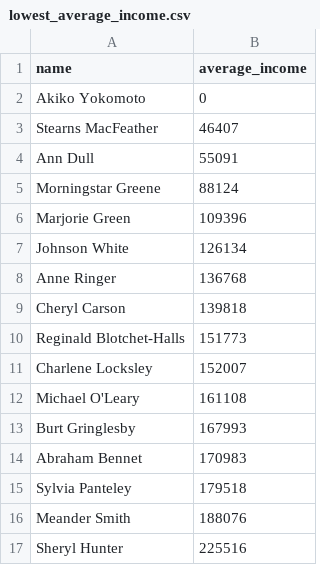
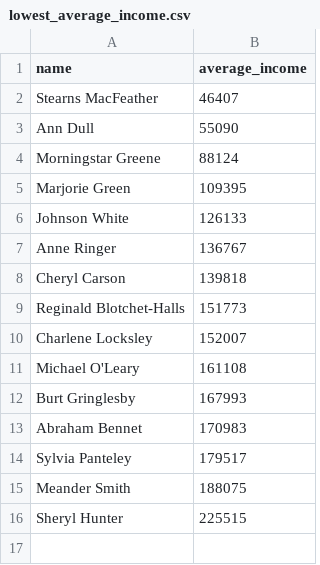
Before and after one commit to KulikovDenis/data-analytics-project-92, a CSV file: lowest_average_income.csv, drawn as a sheet.

Commit message:
Add files via upload

```diff
--- a/lowest_average_income.csv
+++ b/lowest_average_income.csv
@@ -1,9 +1,8 @@
 "name","average_income"
-Akiko Yokomoto,0
 Stearns MacFeather,46407
-Ann Dull,55091
+Ann Dull,55090
 Morningstar Greene,88124
-Marjorie Green,109396
-Johnson White,126134
-Anne Ringer,136768
+Marjorie Green,109395
+Johnson White,126133
+Anne Ringer,136767
 Cheryl Carson,139818
@@ -14,4 +13,4 @@ Burt Gringlesby,167993
 Abraham Bennet,170983
-Sylvia Panteley,179518
-Meander Smith,188076
-Sheryl Hunter,225516
+Sylvia Panteley,179517
+Meander Smith,188075
+Sheryl Hunter,225515
```
